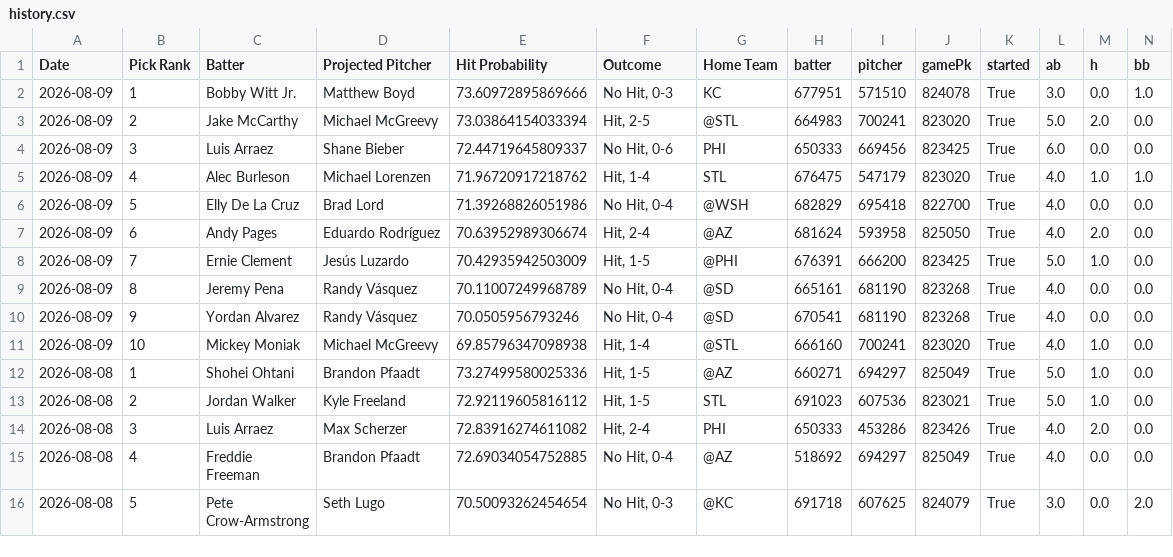
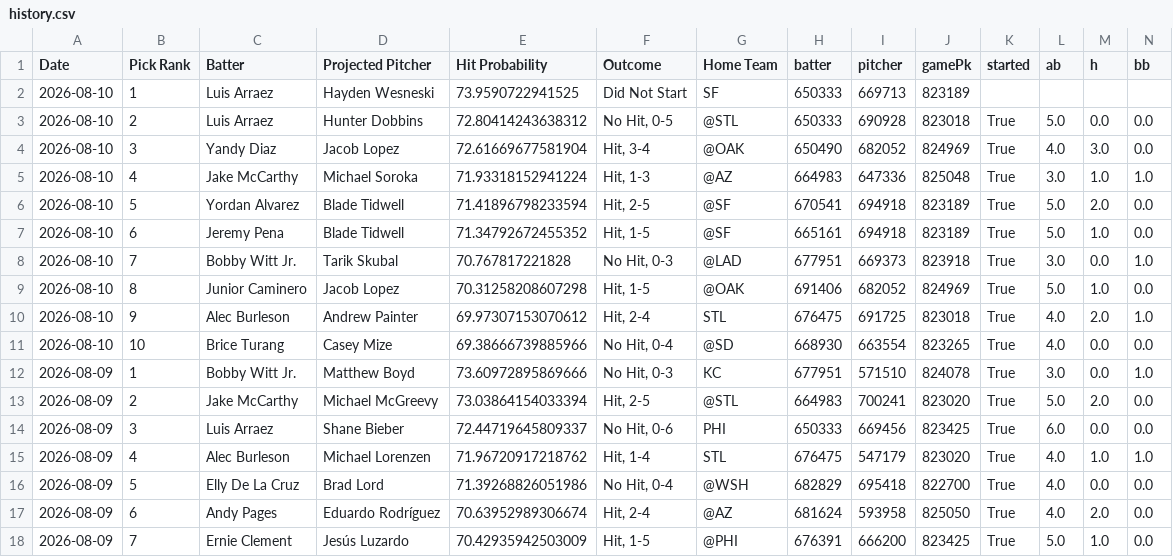
Before and after one commit to TheBreakdownPoint/PickHelper, a CSV file: history.csv, drawn as a sheet; only a part is shown; the shorter side is filled out with more unchanged rows; rows hold the shown columns only; the diff names each change by its address in the sheet, - before the commit and + after, or states it on an @@ line.

Commit message:
Daily history update 2026-08-11 14:00:09

```diff
--- a/history.csv
+++ b/history.csv
+row 2: 2026-08-10 | 1 | Luis Arraez | Hayden Wesneski | 73.9590722941525 | Did Not Start | SF | 650333 | 669713 | 823189
+row 3: 2026-08-10 | 2 | Luis Arraez | Hunter Dobbins | 72.80414243638312 | No Hit, 0-5 | @STL | 650333 | 690928 | 823018 | True | 5.0 | 0.0 | 0.0
+row 4: 2026-08-10 | 3 | Yandy Diaz | Jacob Lopez | 72.61669677581904 | Hit, 3-4 | @OAK | 650490 | 682052 | 824969 | True | 4.0 | 3.0 | 0.0
+row 5: 2026-08-10 | 4 | Jake McCarthy | Michael Soroka | 71.93318152941224 | Hit, 1-3 | @AZ | 664983 | 647336 | 825048 | True | 3.0 | 1.0 | 1.0
+row 6: 2026-08-10 | 5 | Yordan Alvarez | Blade Tidwell | 71.41896798233594 | Hit, 2-5 | @SF | 670541 | 694918 | 823189 | True | 5.0 | 2.0 | 0.0
+row 7: 2026-08-10 | 6 | Jeremy Pena | Blade Tidwell | 71.34792672455352 | Hit, 1-5 | @SF | 665161 | 694918 | 823189 | True | 5.0 | 1.0 | 0.0
+row 8: 2026-08-10 | 7 | Bobby Witt Jr. | Tarik Skubal | 70.767817221828 | No Hit, 0-3 | @LAD | 677951 | 669373 | 823918 | True | 3.0 | 0.0 | 1.0
+row 9: 2026-08-10 | 8 | Junior Caminero | Jacob Lopez | 70.31258208607298 | Hit, 1-5 | @OAK | 691406 | 682052 | 824969 | True | 5.0 | 1.0 | 0.0
+row 10: 2026-08-10 | 9 | Alec Burleson | Andrew Painter | 69.97307153070612 | Hit, 2-4 | STL | 676475 | 691725 | 823018 | True | 4.0 | 2.0 | 1.0
+row 11: 2026-08-10 | 10 | Brice Turang | Casey Mize | 69.38666739885966 | No Hit, 0-4 | @SD | 668930 | 663554 | 823265 | True | 4.0 | 0.0 | 0.0
```
